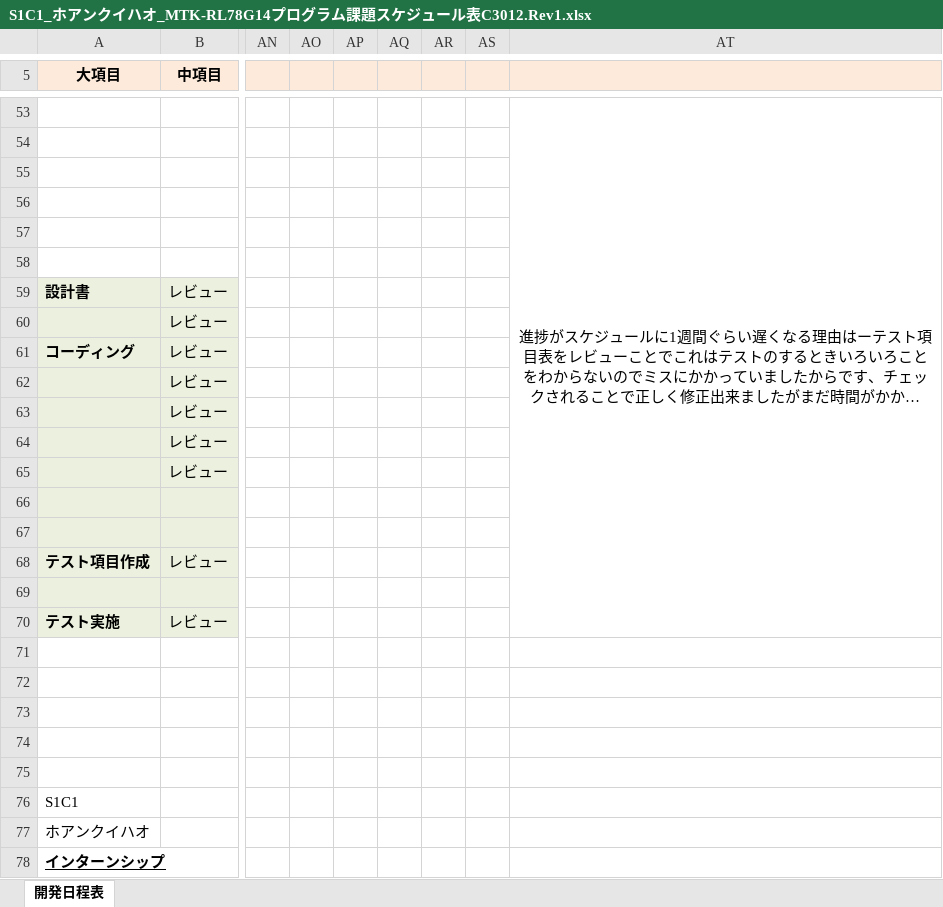
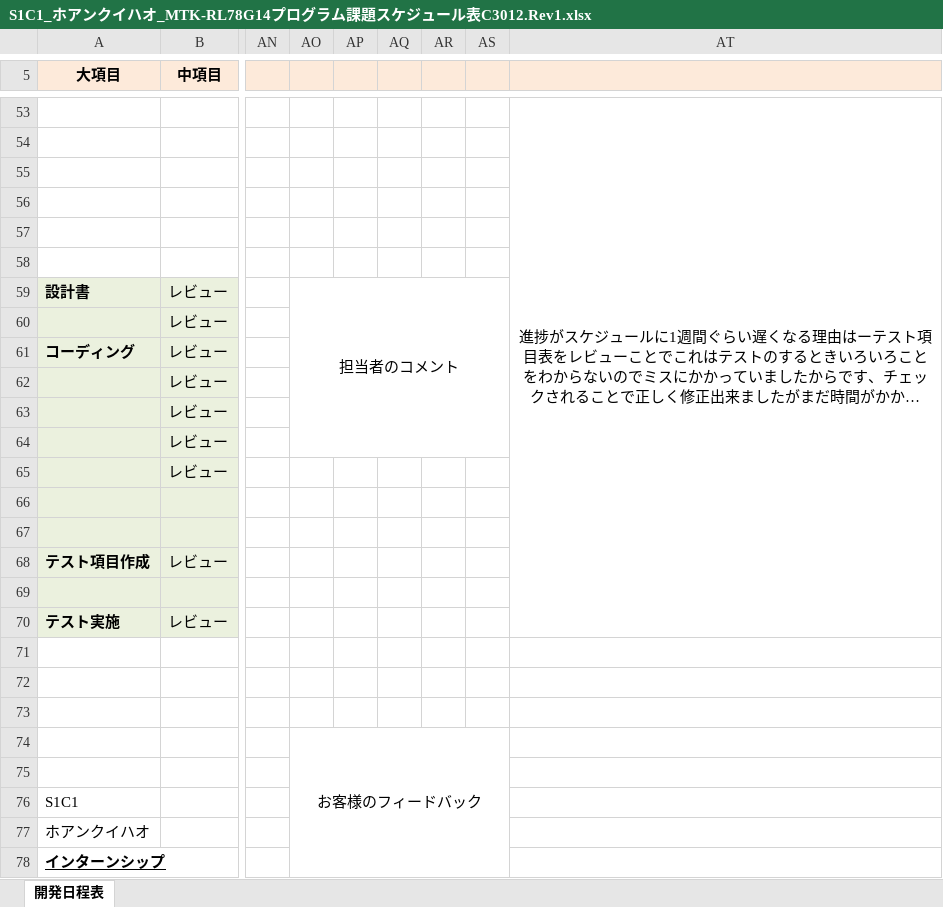
Before and after one commit to HoangQuyHao12/Temperature-with-renesas-CS-IDE, an Excel workbook: S1C1_ホアンクイハオ_MTK-RL78G14プログラム課題スケジュール表C3012.Rev1.xlsx, sheet 開発日程表, drawn as a sheet; only a part is shown, gaps mark what is left out; long unchanged cells end in …; values as stored, in another font and other column widths than the file's, no borders; the diff names each change by its address in the sheet, - before the commit and + after, or states it on an @@ line.

Commit message:
update for schedule in 2 week

```diff
--- a/S1C1_ホアンクイハオ_MTK-RL78G14プログラム課題スケジュール表C3012.Rev1.xlsx (sheet 開発日程表)
+++ b/S1C1_ホアンクイハオ_MTK-RL78G14プログラム課題スケジュール表C3012.Rev1.xlsx (sheet 開発日程表)
-AO59: (empty)
+AO59: 担当者のコメント
+AO59:AS64 merged
-AO74: (empty)
+AO74: お客様のフィードバック
+AO74:AS78 merged
```
